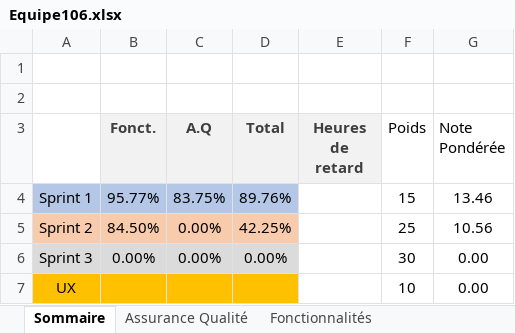
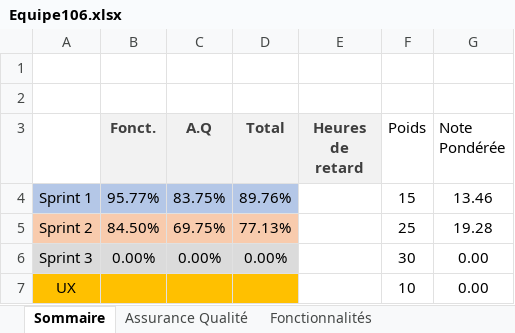
Before and after one commit to AlexandreMorinvil/angular-paint-app, an Excel workbook: Equipe106.xlsx, sheet Sommaire, drawn as a sheet; values as stored, in another font and other column widths than the file's, no borders; the diff names each change by its address in the sheet, - before the commit and + after, or states it on an @@ line.

```diff
--- a/Equipe106.xlsx (sheet Sommaire)
+++ b/Equipe106.xlsx (sheet Sommaire)
-C5 (A.Q): 0.00%
+C5 (A.Q): 69.75%
-D5 (Total): 42.25%
+D5 (Total): 77.13%
-G5 (Note Pondérée): 10.56
+G5 (Note Pondérée): 19.28
```
Also changed, not shown: sheet Assurance Qualité.
